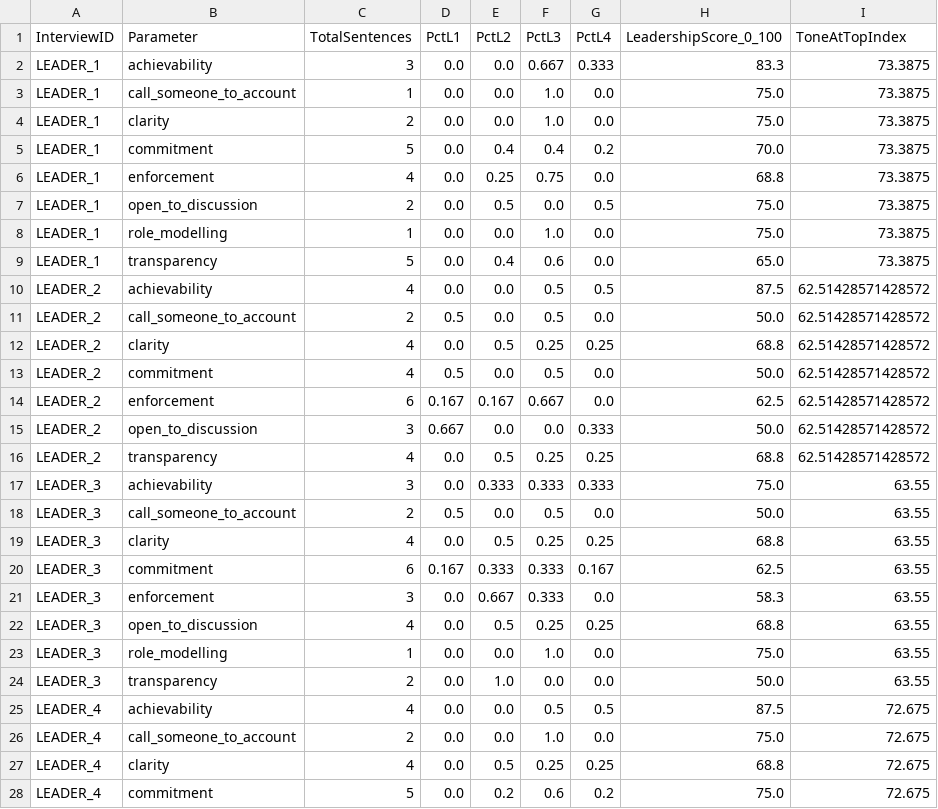
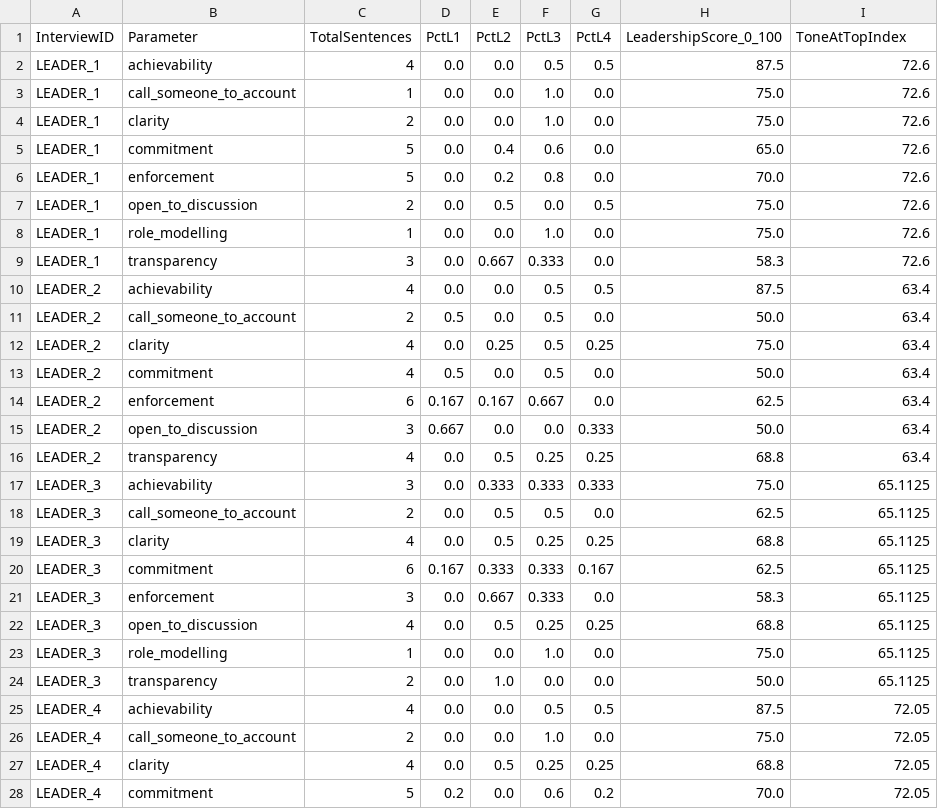
Before and after one commit to riya-020/Soft_Controls_Frontend, a CSV file: public/data/leadership_scores.csv, drawn as a sheet; only a part is shown; the diff covers the shown part only.

```diff
--- a/public/data/leadership_scores.csv
+++ b/public/data/leadership_scores.csv
@@ -1,28 +1,28 @@
 InterviewID,Parameter,TotalSentences,PctL1,PctL2,PctL3,PctL4,LeadershipScore_0_100,ToneAtTopIndex
-LEADER_1,achievability,3,0.0,0.0,0.667,0.333,83.3,73.3875
-LEADER_1,call_someone_to_account,1,0.0,0.0,1.0,0.0,75.0,73.3875
-LEADER_1,clarity,2,0.0,0.0,1.0,0.0,75.0,73.3875
-LEADER_1,commitment,5,0.0,0.4,0.4,0.2,70.0,73.3875
-LEADER_1,enforcement,4,0.0,0.25,0.75,0.0,68.8,73.3875
-LEADER_1,open_to_discussion,2,0.0,0.5,0.0,0.5,75.0,73.3875
-LEADER_1,role_modelling,1,0.0,0.0,1.0,0.0,75.0,73.3875
-LEADER_1,transparency,5,0.0,0.4,0.6,0.0,65.0,73.3875
-LEADER_2,achievability,4,0.0,0.0,0.5,0.5,87.5,62.51428571428572
-LEADER_2,call_someone_to_account,2,0.5,0.0,0.5,0.0,50.0,62.51428571428572
-LEADER_2,clarity,4,0.0,0.5,0.25,0.25,68.8,62.51428571428572
-LEADER_2,commitment,4,0.5,0.0,0.5,0.0,50.0,62.51428571428572
-LEADER_2,enforcement,6,0.167,0.167,0.667,0.0,62.5,62.51428571428572
-LEADER_2,open_to_discussion,3,0.667,0.0,0.0,0.333,50.0,62.51428571428572
-LEADER_2,transparency,4,0.0,0.5,0.25,0.25,68.8,62.51428571428572
-LEADER_3,achievability,3,0.0,0.333,0.333,0.333,75.0,63.55
-LEADER_3,call_someone_to_account,2,0.5,0.0,0.5,0.0,50.0,63.55
-LEADER_3,clarity,4,0.0,0.5,0.25,0.25,68.8,63.55
-LEADER_3,commitment,6,0.167,0.333,0.333,0.167,62.5,63.55
-LEADER_3,enforcement,3,0.0,0.667,0.333,0.0,58.3,63.55
-LEADER_3,open_to_discussion,4,0.0,0.5,0.25,0.25,68.8,63.55
-LEADER_3,role_modelling,1,0.0,0.0,1.0,0.0,75.0,63.55
-LEADER_3,transparency,2,0.0,1.0,0.0,0.0,50.0,63.55
-LEADER_4,achievability,4,0.0,0.0,0.5,0.5,87.5,72.675
-LEADER_4,call_someone_to_account,2,0.0,0.0,1.0,0.0,75.0,72.675
-LEADER_4,clarity,4,0.0,0.5,0.25,0.25,68.8,72.675
-LEADER_4,commitment,5,0.0,0.2,0.6,0.2,75.0,72.675
+LEADER_1,achievability,4,0.0,0.0,0.5,0.5,87.5,72.6
+LEADER_1,call_someone_to_account,1,0.0,0.0,1.0,0.0,75.0,72.6
+LEADER_1,clarity,2,0.0,0.0,1.0,0.0,75.0,72.6
+LEADER_1,commitment,5,0.0,0.4,0.6,0.0,65.0,72.6
+LEADER_1,enforcement,5,0.0,0.2,0.8,0.0,70.0,72.6
+LEADER_1,open_to_discussion,2,0.0,0.5,0.0,0.5,75.0,72.6
+LEADER_1,role_modelling,1,0.0,0.0,1.0,0.0,75.0,72.6
+LEADER_1,transparency,3,0.0,0.667,0.333,0.0,58.3,72.6
+LEADER_2,achievability,4,0.0,0.0,0.5,0.5,87.5,63.4
+LEADER_2,call_someone_to_account,2,0.5,0.0,0.5,0.0,50.0,63.4
+LEADER_2,clarity,4,0.0,0.25,0.5,0.25,75.0,63.4
+LEADER_2,commitment,4,0.5,0.0,0.5,0.0,50.0,63.4
+LEADER_2,enforcement,6,0.167,0.167,0.667,0.0,62.5,63.4
+LEADER_2,open_to_discussion,3,0.667,0.0,0.0,0.333,50.0,63.4
+LEADER_2,transparency,4,0.0,0.5,0.25,0.25,68.8,63.4
+LEADER_3,achievability,3,0.0,0.333,0.333,0.333,75.0,65.1125
+LEADER_3,call_someone_to_account,2,0.0,0.5,0.5,0.0,62.5,65.1125
+LEADER_3,clarity,4,0.0,0.5,0.25,0.25,68.8,65.1125
+LEADER_3,commitment,6,0.167,0.333,0.333,0.167,62.5,65.1125
+LEADER_3,enforcement,3,0.0,0.667,0.333,0.0,58.3,65.1125
+LEADER_3,open_to_discussion,4,0.0,0.5,0.25,0.25,68.8,65.1125
+LEADER_3,role_modelling,1,0.0,0.0,1.0,0.0,75.0,65.1125
+LEADER_3,transparency,2,0.0,1.0,0.0,0.0,50.0,65.1125
+LEADER_4,achievability,4,0.0,0.0,0.5,0.5,87.5,72.05
+LEADER_4,call_someone_to_account,2,0.0,0.0,1.0,0.0,75.0,72.05
+LEADER_4,clarity,4,0.0,0.5,0.25,0.25,68.8,72.05
+LEADER_4,commitment,5,0.2,0.0,0.6,0.2,70.0,72.05
```
Also changed, not shown: 56 edited cells elsewhere in this file, public/data/sentences_scored.csv, 11 other files.
